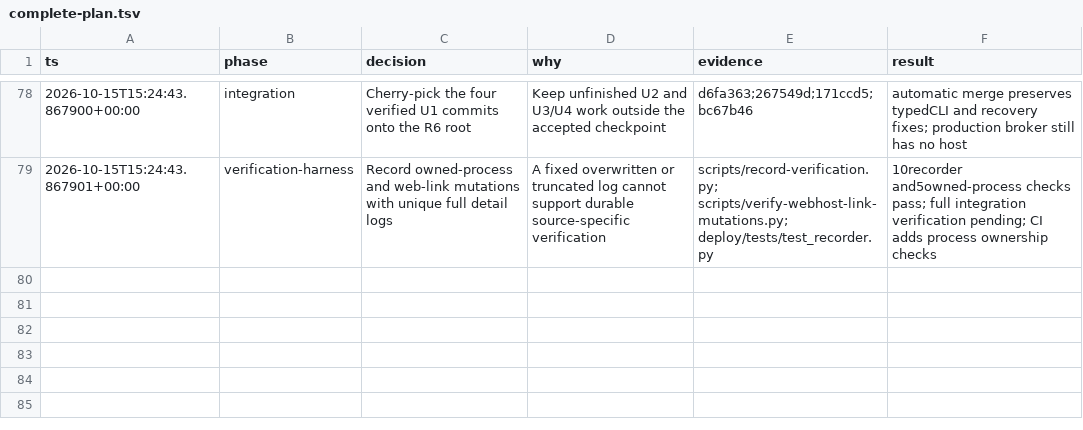
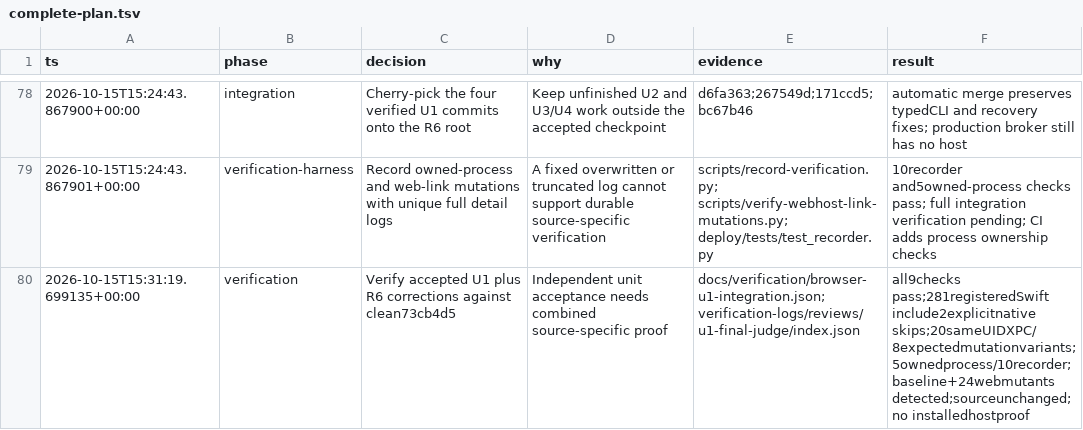
Before and after one commit to Fannolo/agent-vault, a TSV file: .audit/complete-plan.tsv, drawn as a sheet; only a part is shown, gaps mark what is left out.

Commit message:
Document verified U1 integration and remaining browser deployment gates

```diff
--- a/.audit/complete-plan.tsv
+++ b/.audit/complete-plan.tsv
@@ -79 +79,2 @@ ts	phase	decision	why	evidence	result
 2026-10-15T15:24:43.867901+00:00	verification-harness	Record owned-process and web-link mutations with unique full detail logs	A fixed overwritten or truncated log cannot support durable source-specific verification	scripts/record-verification.py; scripts/verify-webhost-link-mutations.py; deploy/tests/test_recorder.py	10recorder and5owned-process checks pass; full integration verification pending; CI adds process ownership checks
+2026-10-15T15:31:19.699135+00:00	verification	Verify accepted U1 plus R6 corrections against clean73cb4d5	Independent unit acceptance needs combined source-specific proof	docs/verification/browser-u1-integration.json; verification-logs/reviews/u1-final-judge/index.json	all9checks pass;281registeredSwift include2explicitnative skips;20sameUIDXPC/8expectedmutationvariants;5ownedprocess/10recorder;baseline+24webmutants detected;sourceunchanged;no installedhostproof
```
Also changed, not shown: 8 other files.
